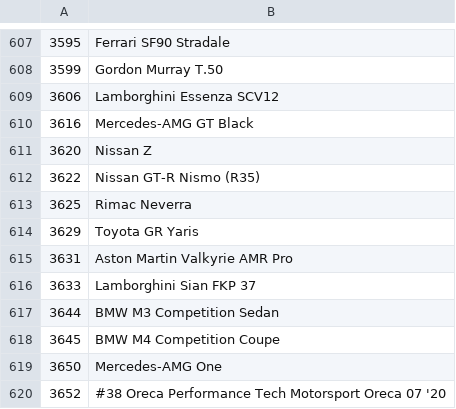
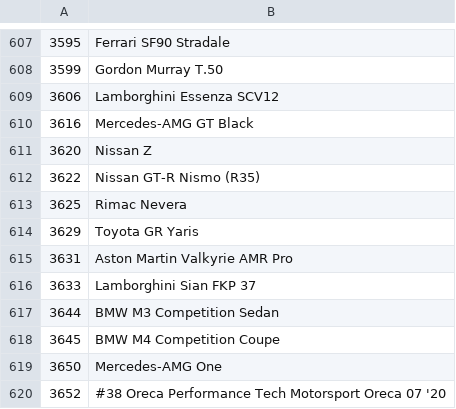
Before and after one commit to Forzurda/ForzaMotorsport2023CarIDs, a CSV file: FM8.CarNames.csv, drawn as a sheet; only a part is shown, gaps mark what is left out.

Commit message:
Update FM8.CarNames.csv
Rimac Nevera no Neverra

```diff
--- a/FM8.CarNames.csv
+++ b/FM8.CarNames.csv
@@ -612,3 +612,3 @@
 3622	Nissan GT-R Nismo (R35)
-3625	Rimac Neverra
+3625	Rimac Nevera
 3629	Toyota GR Yaris
```
